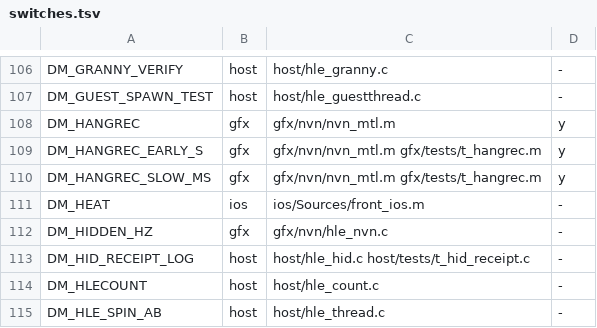
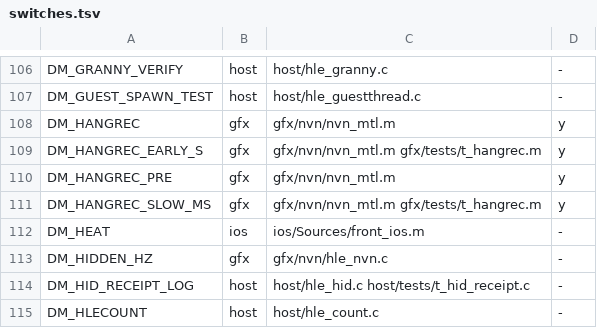
Before and after one commit to PowerBeef/d2r-metal, a TSV file: dm/switches.tsv, drawn as a sheet; only a part is shown, gaps mark what is left out; the shorter side is filled out with more unchanged rows; the diff names each change by its address in the sheet, - before the commit and + after, or states it on an @@ line.

```diff
--- a/dm/switches.tsv
+++ b/dm/switches.tsv
+row 110: DM_HANGREC_PRE | gfx | gfx/nvn/nvn_mtl.m | y
```
Also changed, not shown: 6 other files.
